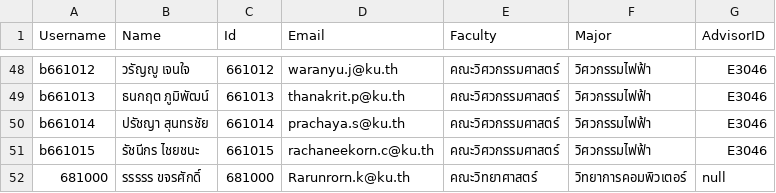
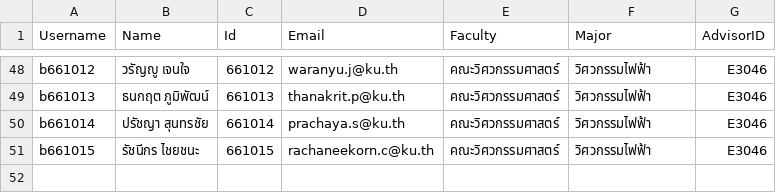
Before and after one commit to Peeranat1908/Project-Java, a CSV file: Release/data/student-info.csv, drawn as a sheet; only a part is shown, gaps mark what is left out; the diff names each change by its address in the sheet, - before the commit and + after, or states it on an @@ line.

```diff
--- a/Release/data/student-info.csv
+++ b/Release/data/student-info.csv
-row 52: 681000 | รรรรร ขจรศักดิ์ | 681000 | Rarunrorn.k@ku.th | คณะวิทยาศาสตร์ | วิทยาการคอมพิวเตอร์ | null
```
Also changed, not shown: Release/data/studentPreRegister.csv, Release/data/user.csv.
